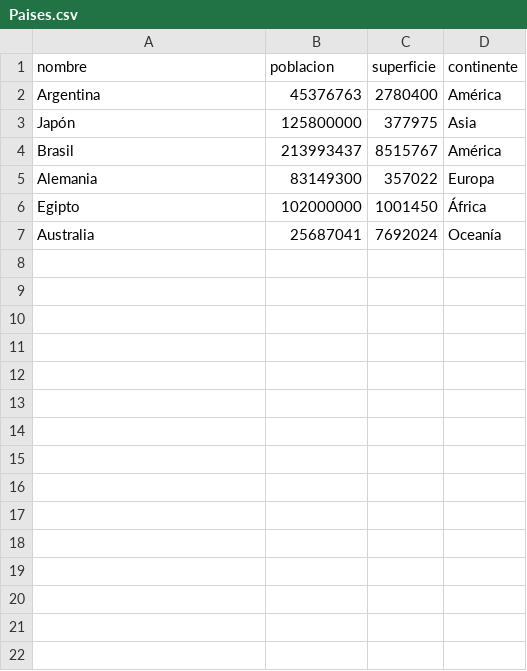
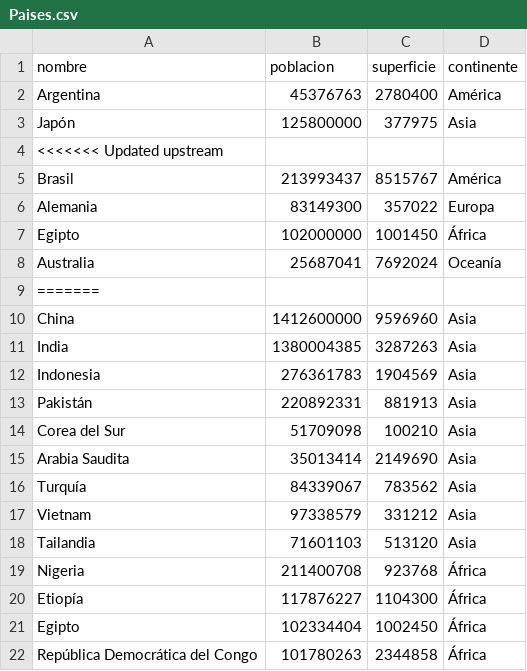
Before and after one commit to Santiago57197/TPFINAL, a CSV file: Paises.csv, drawn as a sheet; only a part is shown; the diff covers the shown part only; the diff names each change by its address in the sheet, - before the commit and + after, or states it on an @@ line.

```diff
--- a/Paises.csv
+++ b/Paises.csv
+row 4: <<<<<<< Updated upstream
+row 9: =======
+row 10: China | 1412600000 | 9596960 | Asia
+row 11: India | 1380004385 | 3287263 | Asia
+row 12: Indonesia | 276361783 | 1904569 | Asia
+row 13: Pakistán | 220892331 | 881913 | Asia
+row 14: Corea del Sur | 51709098 | 100210 | Asia
+row 15: Arabia Saudita | 35013414 | 2149690 | Asia
+row 16: Turquía | 84339067 | 783562 | Asia
+row 17: Vietnam | 97338579 | 331212 | Asia
+row 18: Tailandia | 71601103 | 513120 | Asia
+row 19: Nigeria | 211400708 | 923768 | África
+row 20: Etiopía | 117876227 | 1104300 | África
+row 21: Egipto | 102334404 | 1002450 | África
+row 22: República Democrática del Congo | 101780263 | 2344858 | África
```
Also changed, not shown: 10 added rows elsewhere in this file, 2 other files.
